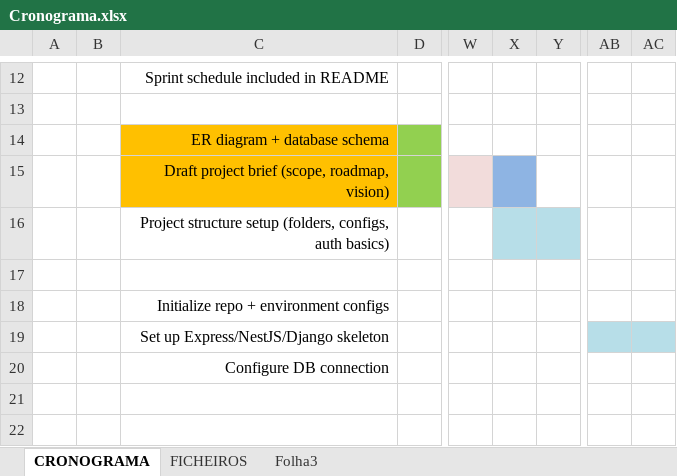
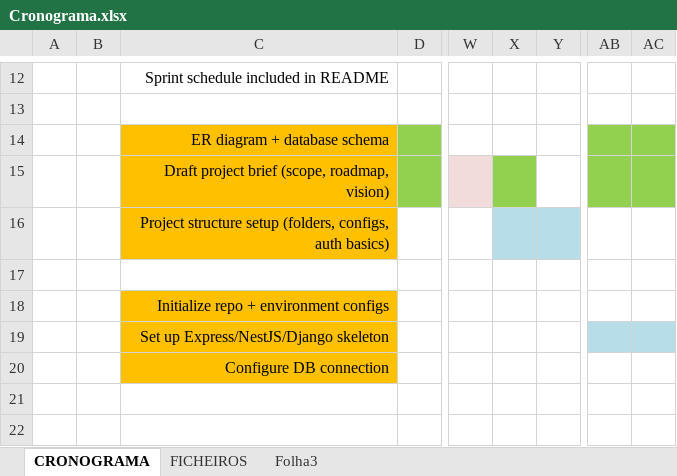
Before and after one commit to mario8988silva/backend-project, an Excel workbook: Cronograma.xlsx, sheet CRONOGRAMA, drawn as a sheet; only a part is shown, gaps mark what is left out; values as stored, in another font and other column widths than the file's, no borders; conditional formats not drawn; the diff names each change by its address in the sheet, - before the commit and + after, or states it on an @@ line.

Commit message:
Tables and Roadmaps

```diff
--- a/Cronograma.xlsx (sheet CRONOGRAMA)
+++ b/Cronograma.xlsx (sheet CRONOGRAMA)
-AB14:AC15 fill: none
+AB14:AC15 fill: #92D050
-X15 fill: #8EB4E3
+X15 fill: #92D050
-C16 fill: none
+C16 fill: #FFC000
-C18:C20 fill: none
+C18:C20 fill: #FFC000
```
Also changed, not shown: 3 other files.
